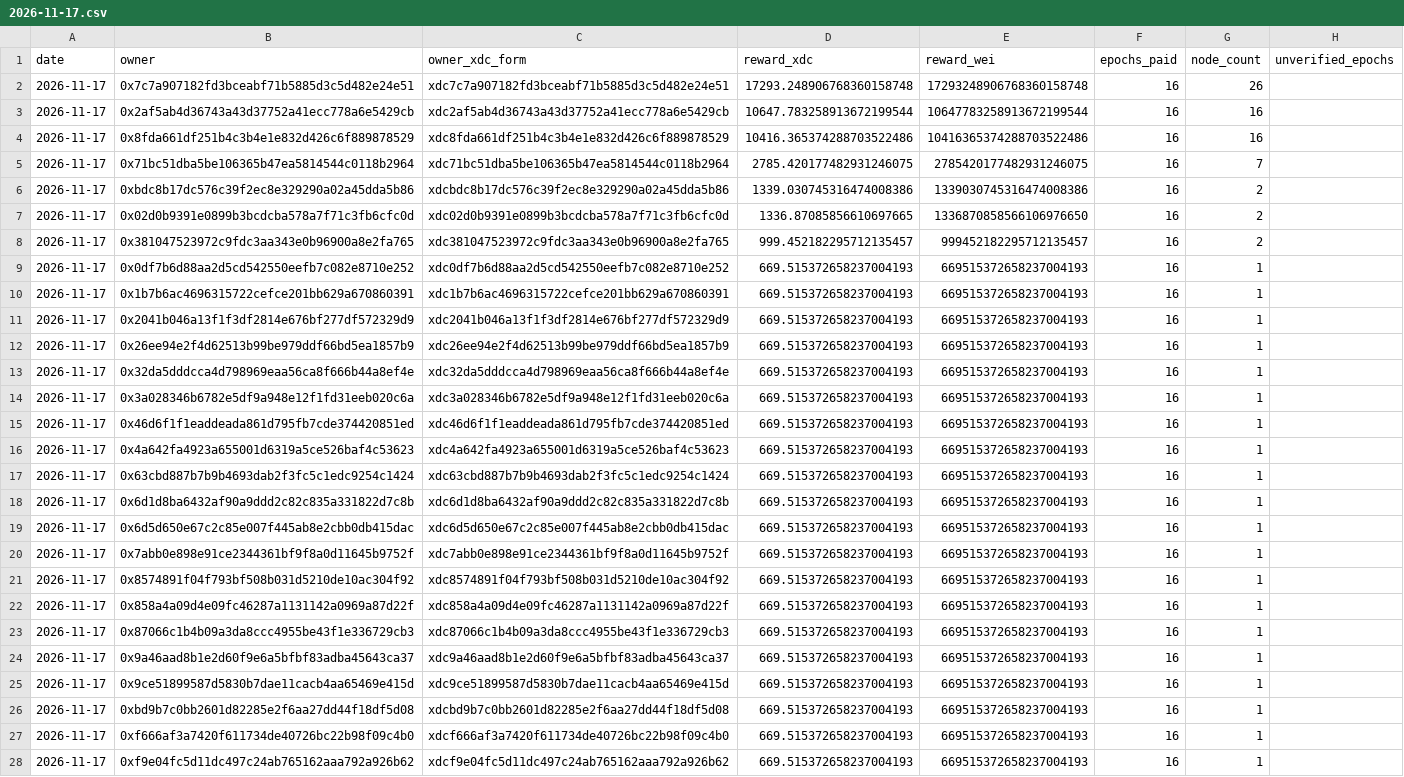
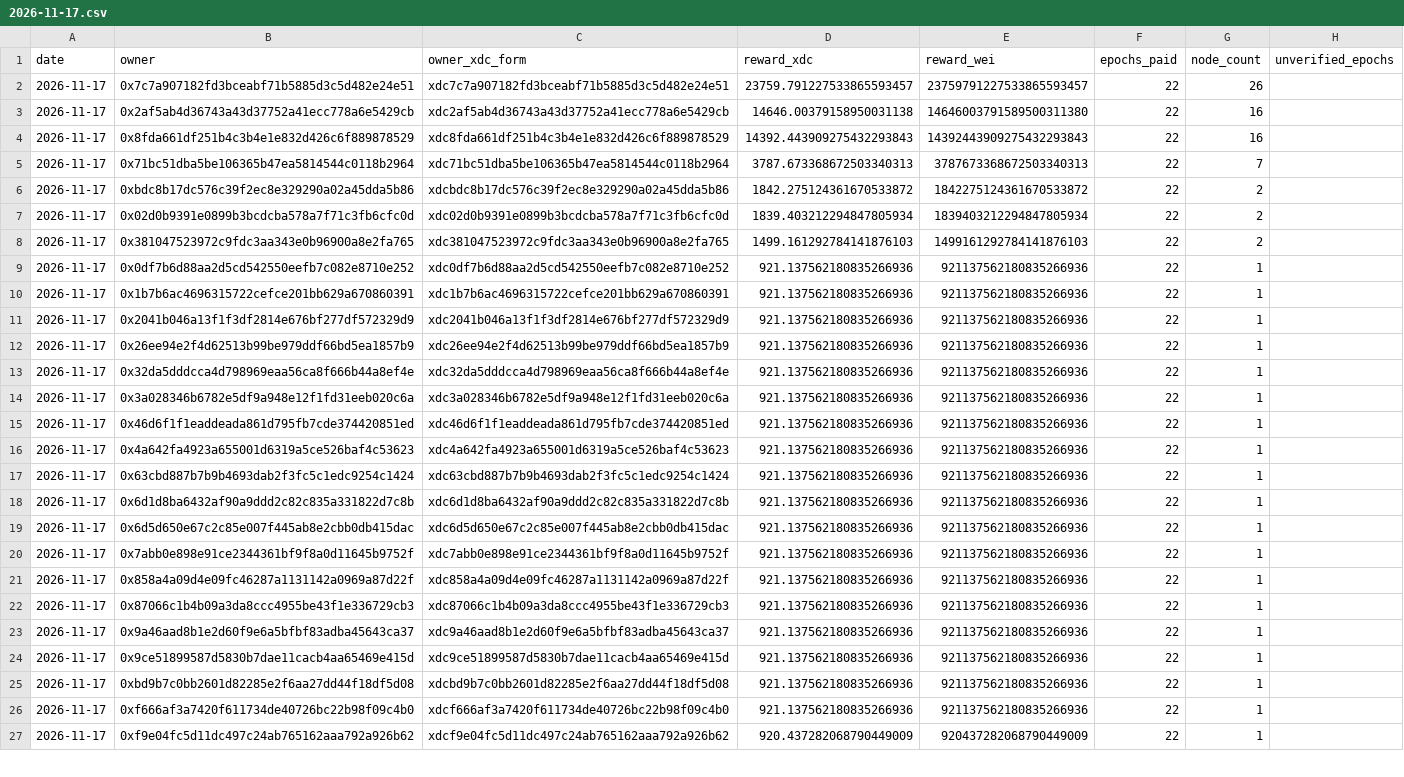
Before and after one commit to s4njk4n/aitest3, a CSV file: v1/epoch-rewards/daily/2026-11-17.csv, drawn as a sheet; only a part is shown; removed rows and columns are numbered as before the commit, all else as after; the diff covers the shown part only; the diff names each change by its address in the sheet, - before the commit and + after, or states it on an @@ line.

```diff
--- a/v1/epoch-rewards/daily/2026-11-17.csv
+++ b/v1/epoch-rewards/daily/2026-11-17.csv
-D2 (reward_xdc): 17293.248906768360158748
+D2 (reward_xdc): 23759.791227533865593457
-E2 (reward_wei): 17293248906768360158748
+E2 (reward_wei): 23759791227533865593457
-F2:F20 (epochs_paid): 16
+F2:F20 (epochs_paid): 22
-D3 (reward_xdc): 10647.783258913672199544
+D3 (reward_xdc): 14646.00379158950031138
-E3 (reward_wei): 10647783258913672199544
+E3 (reward_wei): 14646003791589500311380
-D4 (reward_xdc): 10416.365374288703522486
+D4 (reward_xdc): 14392.443909275432293843
-E4 (reward_wei): 10416365374288703522486
+E4 (reward_wei): 14392443909275432293843
-D5 (reward_xdc): 2785.420177482931246075
+D5 (reward_xdc): 3787.673368672503340313
-E5 (reward_wei): 2785420177482931246075
+E5 (reward_wei): 3787673368672503340313
-D6 (reward_xdc): 1339.030745316474008386
+D6 (reward_xdc): 1842.275124361670533872
-E6 (reward_wei): 1339030745316474008386
+E6 (reward_wei): 1842275124361670533872
-D7 (reward_xdc): 1336.87085856610697665
+D7 (reward_xdc): 1839.403212294847805934
-E7 (reward_wei): 1336870858566106976650
+E7 (reward_wei): 1839403212294847805934
-D8 (reward_xdc): 999.452182295712135457
+D8 (reward_xdc): 1499.161292784141876103
-E8 (reward_wei): 999452182295712135457
+E8 (reward_wei): 1499161292784141876103
-D9:D20 (reward_xdc): 669.515372658237004193
+D9:D20 (reward_xdc): 921.137562180835266936
-E9:E20 (reward_wei): 669515372658237004193
+E9:E20 (reward_wei): 921137562180835266936
-row 21: 2026-11-17 | 0x8574891f04f793bf508b031d5210de10ac304f92 | xdc8574891f04f793bf508b031d5210de10ac304f92 | 669.515372658237004193 | 669515372658237004193 | 16 | 1
-D21:D26 (reward_xdc): 669.515372658237004193
+D21:D26 (reward_xdc): 921.137562180835266936
-E21:E26 (reward_wei): 669515372658237004193
+E21:E26 (reward_wei): 921137562180835266936
-F21:F27 (epochs_paid): 16
+F21:F27 (epochs_paid): 22
-D27 (reward_xdc): 669.515372658237004193
+D27 (reward_xdc): 920.437282068790449009
-E27 (reward_wei): 669515372658237004193
+E27 (reward_wei): 920437282068790449009
```
Also changed, not shown: 2 added rows, 1 removed row and 57 edited cells elsewhere in this file, v1/epoch-rewards/monthly/2026-11.csv, 27 other files.
